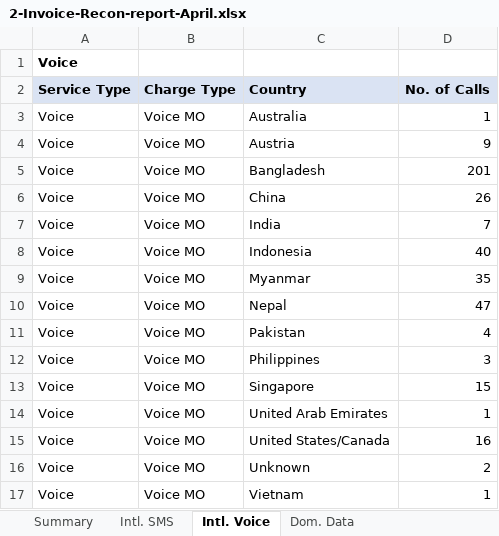
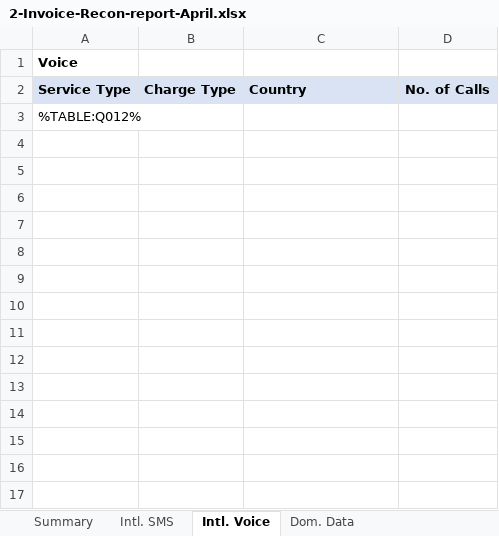
Before and after one commit to docubutler/eastel-reports, an Excel workbook: eastel-report-scripts/reports-pipelines/report-generation-mongo/2-Invoice-Recon/2-Invoice-Recon-report-April.xlsx, sheet Intl. Voice, drawn as a sheet; values as stored, in another font and other column widths than the file's, no borders; removed rows and columns are numbered as before the commit, all else as after; the diff names each change by its address in the sheet, - before the commit and + after, or states it on an @@ line.

```diff
--- a/eastel-report-scripts/reports-pipelines/report-generation-mongo/2-Invoice-Recon/2-Invoice-Recon-report-April.xlsx (sheet Intl. Voice)
+++ b/eastel-report-scripts/reports-pipelines/report-generation-mongo/2-Invoice-Recon/2-Invoice-Recon-report-April.xlsx (sheet Intl. Voice)
-row 3: Voice | Voice MO | Australia | 1
-row 4: Voice | Voice MO | Austria | 9
-row 5: Voice | Voice MO | Bangladesh | 201
-row 6: Voice | Voice MO | China | 26
-row 7: Voice | Voice MO | India | 7
-row 8: Voice | Voice MO | Indonesia | 40
-row 9: Voice | Voice MO | Myanmar | 35
-row 10: Voice | Voice MO | Nepal | 47
-row 11: Voice | Voice MO | Pakistan | 4
-row 12: Voice | Voice MO | Philippines | 3
-row 13: Voice | Voice MO | Singapore | 15
-row 14: Voice | Voice MO | United Arab Emirates | 1
-row 15: Voice | Voice MO | United States/Canada | 16
-row 16: Voice | Voice MO | Unknown | 2
-row 17: Voice | Voice MO | Vietnam | 1
+row 3: %TABLE:Q012%
```
Also changed, not shown: sheet Dom. Data, sheet Prem. & Spec. Nos., sheet Domestic A2P, sheet Summary, sheet Intl. SMS, eastel-report-scripts/reports-pipelines/report-generation-mongo/2-Invoice-Recon/2-Invoice-Recon-actual-queries-used-output-file.xlsx, eastel-report-scripts/reports-pipelines/report-generation-mongo/2-Invoice-Recon/2. CDR-Reconcialation-Report_template.xlsx, 39 other files.
